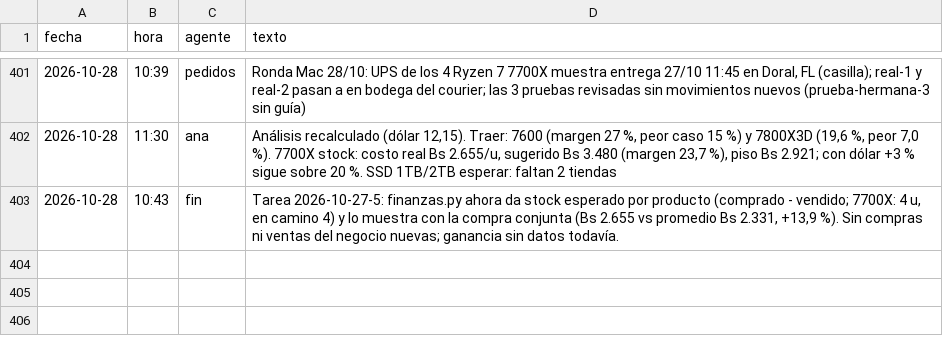
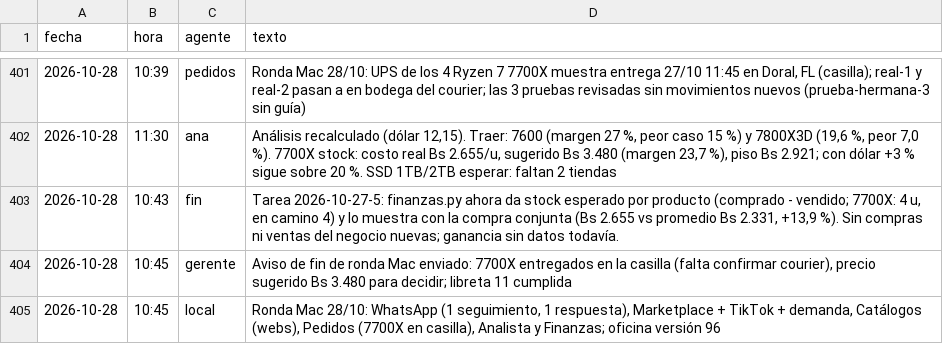
Before and after one commit to Santi491/Claude-, a CSV file: actividad.csv, drawn as a sheet; only a part is shown, gaps mark what is left out.

```diff
--- a/actividad.csv
+++ b/actividad.csv
@@ -403 +403,3 @@ fecha,hora,agente,texto
 2026-10-28,10:43,fin,"Tarea 2026-10-27-5: finanzas.py ahora da stock esperado por producto (comprado - vendido; 7700X: 4 u, en camino 4) y lo muestra con la compra conjunta (Bs 2.655 vs promedio Bs 2.331, +13,9 %). Sin compras ni ventas del negocio nuevas; ganancia sin datos todavía."
+2026-10-28,10:45,gerente,"Aviso de fin de ronda Mac enviado: 7700X entregados en la casilla (falta confirmar courier), precio sugerido Bs 3.480 para decidir; libreta 11 cumplida"
+2026-10-28,10:45,local,"Ronda Mac 28/10: WhatsApp (1 seguimiento, 1 respuesta), Marketplace + TikTok + demanda, Catálogos (webs), Pedidos (7700X en casilla), Analista y Finanzas; oficina versión 96"
```
Also changed, not shown: memoria-gerente.csv, sesiones.csv.
